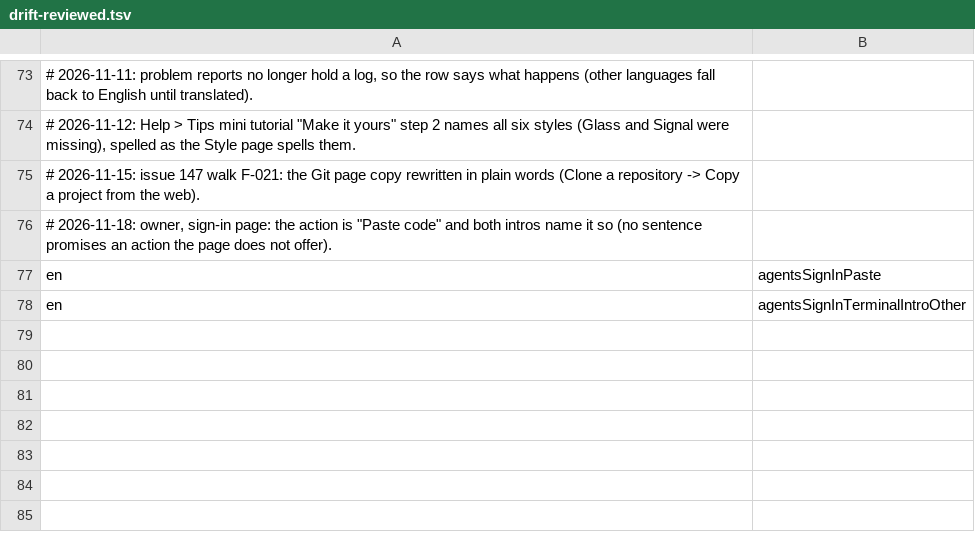
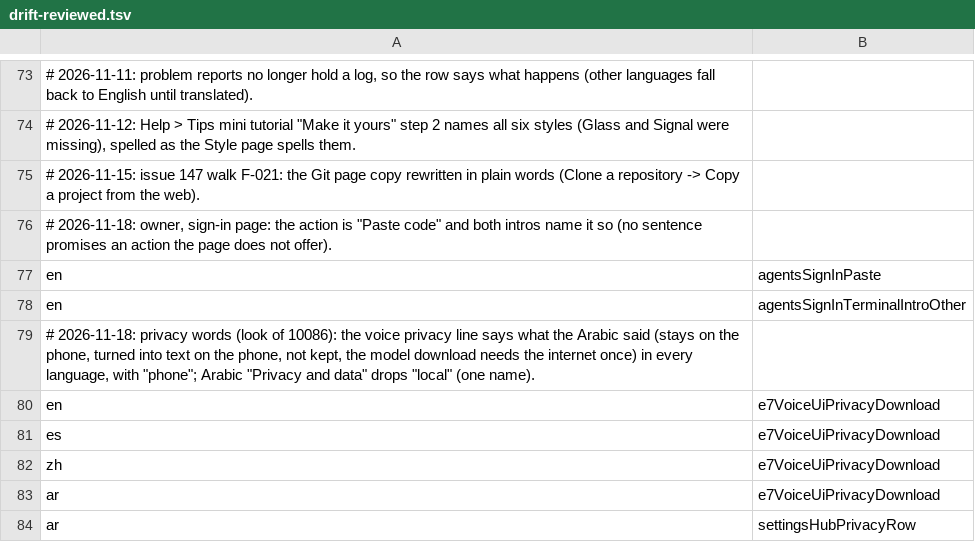
Before and after one commit to Eslamasabry/opencode-mobile-next, a TSV file: native/tools/strings/drift-reviewed.tsv, drawn as a sheet; only a part is shown, gaps mark what is left out; the diff names each change by its address in the sheet, - before the commit and + after, or states it on an @@ line.

```diff
--- a/native/tools/strings/drift-reviewed.tsv
+++ b/native/tools/strings/drift-reviewed.tsv
+row 79: # 2026-11-18: privacy words (look of 10086): the voice privacy line says what the Arabic said (stays on the phone, turned into text on the phone, not kept, the model download needs the internet once) in every language, with "phone"; Arabic "Privacy and data" drops "local" (one name).
+row 80: en | e7VoiceUiPrivacyDownload
+row 81: es | e7VoiceUiPrivacyDownload
+row 82: zh | e7VoiceUiPrivacyDownload
+row 83: ar | e7VoiceUiPrivacyDownload
+row 84: ar | settingsHubPrivacyRow
```
Also changed, not shown: native/tools/strings/translation-state/ar.tsv, native/tools/strings/translation-state/es.tsv, 28 other files.
